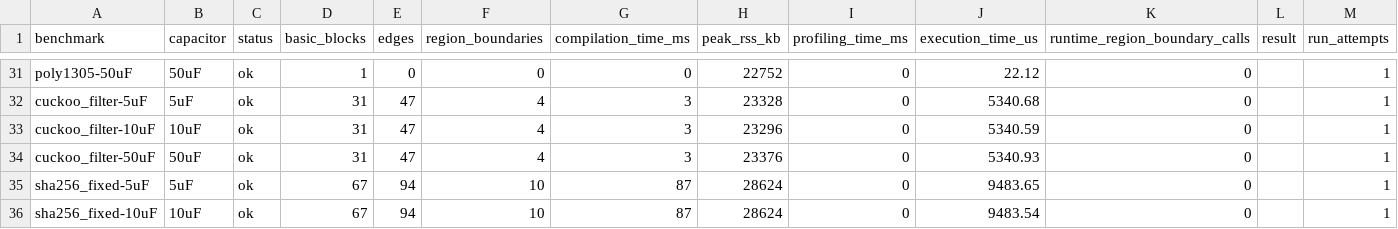
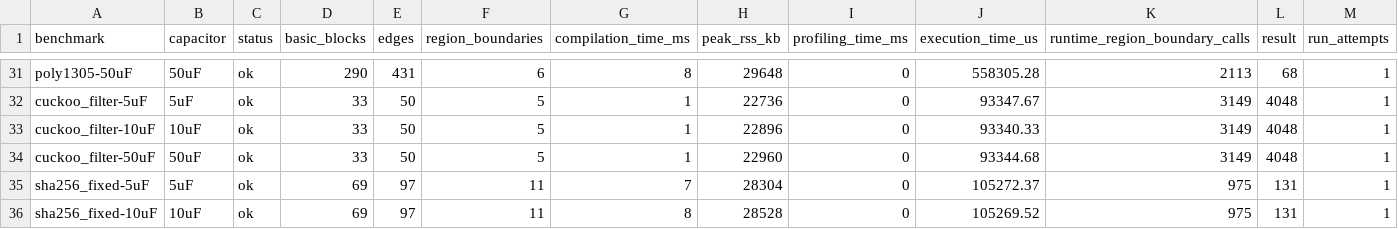
Before and after one commit to byeongjee/bao, a CSV file: results/rockclimb.csv, drawn as a sheet; only a part is shown, gaps mark what is left out; the diff covers the shown part only; the diff names each change by its address in the sheet, - before the commit and + after, or states it on an @@ line.

```diff
--- a/results/rockclimb.csv
+++ b/results/rockclimb.csv
-D31 (basic_blocks): 1
+D31 (basic_blocks): 290
-E31 (edges): 0
+E31 (edges): 431
-F31 (region_boundaries): 0
+F31 (region_boundaries): 6
-G31 (compilation_time_ms): 0
+G31 (compilation_time_ms): 8
-H31 (peak_rss_kb): 22752
+H31 (peak_rss_kb): 29648
-J31 (execution_time_us): 22.12
+J31 (execution_time_us): 558305.28
-K31 (runtime_region_boundary_calls): 0
+K31 (runtime_region_boundary_calls): 2113
-L31 (result): (empty)
+L31 (result): 68
-D32:D34 (basic_blocks): 31
+D32:D34 (basic_blocks): 33
-E32:E34 (edges): 47
+E32:E34 (edges): 50
-F32:F34 (region_boundaries): 4
+F32:F34 (region_boundaries): 5
-G32:G34 (compilation_time_ms): 3
+G32:G34 (compilation_time_ms): 1
-H32 (peak_rss_kb): 23328
+H32 (peak_rss_kb): 22736
-J32 (execution_time_us): 5340.68
+J32 (execution_time_us): 93347.67
-K32:K34 (runtime_region_boundary_calls): 0
+K32:K34 (runtime_region_boundary_calls): 3149
-L32:L34 (result): (empty)
+L32:L34 (result): 4048
-H33 (peak_rss_kb): 23296
+H33 (peak_rss_kb): 22896
-J33 (execution_time_us): 5340.59
+J33 (execution_time_us): 93340.33
-H34 (peak_rss_kb): 23376
+H34 (peak_rss_kb): 22960
-J34 (execution_time_us): 5340.93
+J34 (execution_time_us): 93344.68
-D35:D36 (basic_blocks): 67
+D35:D36 (basic_blocks): 69
-E35:E36 (edges): 94
+E35:E36 (edges): 97
-F35:F36 (region_boundaries): 10
+F35:F36 (region_boundaries): 11
-G35 (compilation_time_ms): 87
+G35 (compilation_time_ms): 7
-H35 (peak_rss_kb): 28624
+H35 (peak_rss_kb): 28304
-J35 (execution_time_us): 9483.65
+J35 (execution_time_us): 105272.37
-K35:K36 (runtime_region_boundary_calls): 0
+K35:K36 (runtime_region_boundary_calls): 975
-L35:L36 (result): (empty)
+L35:L36 (result): 131
-G36 (compilation_time_ms): 87
+G36 (compilation_time_ms): 8
-H36 (peak_rss_kb): 28624
+H36 (peak_rss_kb): 28528
-J36 (execution_time_us): 9483.54
+J36 (execution_time_us): 105269.52
```
Also changed, not shown: 63 edited cells elsewhere in this file, results/milp.csv, results/milp_debug.csv, 6 other files.
